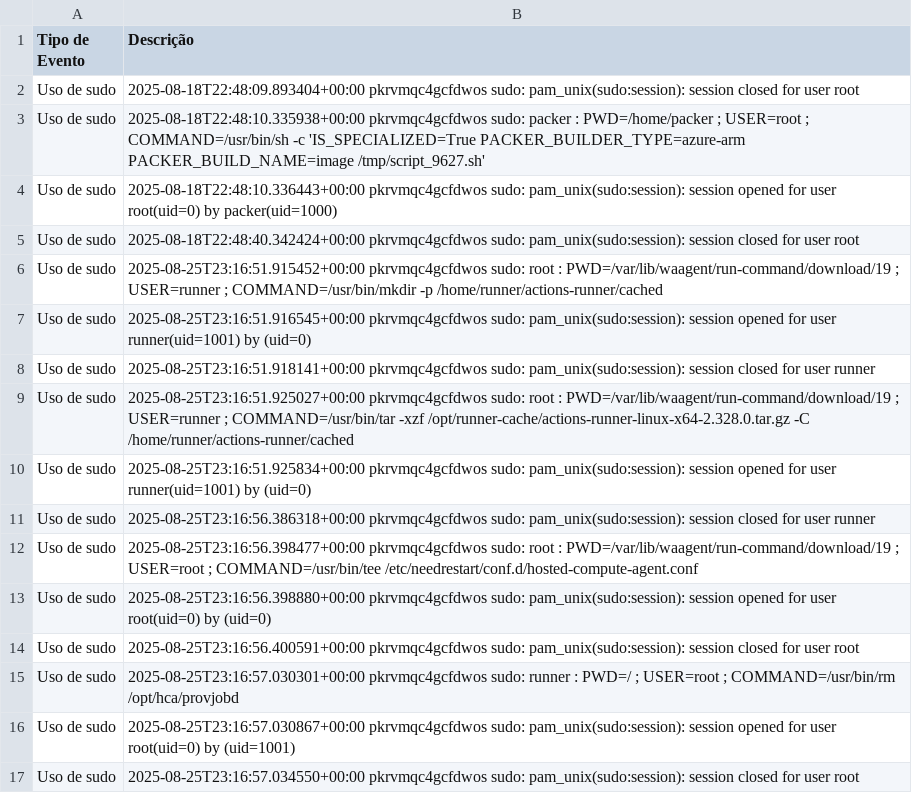
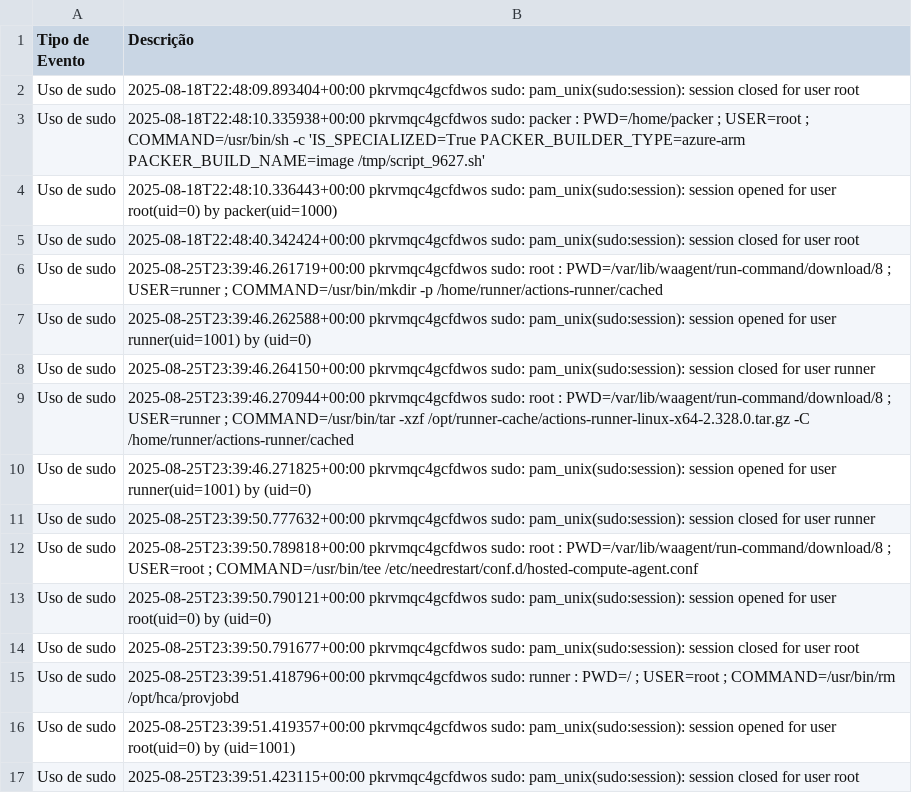
Before and after one commit to LKLuks/prova-final, a CSV file: eventos_seguranca.csv, drawn as a sheet.

```diff
--- a/eventos_seguranca.csv
+++ b/eventos_seguranca.csv
@@ -5,13 +5,13 @@ Uso de sudo,2025-08-18T22:48:10.336443+00:00 pkrvmqc4gcfdwos sudo: pam_unix(sudo
 Uso de sudo,2025-08-18T22:48:40.342424+00:00 pkrvmqc4gcfdwos sudo: pam_unix(sudo:session): session closed for user root
-Uso de sudo,2025-08-25T23:16:51.915452+00:00 pkrvmqc4gcfdwos sudo:     root : PWD=/var/lib/waagent/run-command/download/19 ; USER=runner ; COMMAND=/usr/bin/mkdir -p /home/runner/actions-runner/cached
-Uso de sudo,2025-08-25T23:16:51.916545+00:00 pkrvmqc4gcfdwos sudo: pam_unix(sudo:session): session opened for user runner(uid=1001) by (uid=0)
-Uso de sudo,2025-08-25T23:16:51.918141+00:00 pkrvmqc4gcfdwos sudo: pam_unix(sudo:session): session closed for user runner
-Uso de sudo,2025-08-25T23:16:51.925027+00:00 pkrvmqc4gcfdwos sudo:     root : PWD=/var/lib/waagent/run-command/download/19 ; USER=runner ; COMMAND=/usr/bin/tar -xzf /opt/runner-cache/actions-runner-linux-x64-2.328.0.tar.gz -C /home/runner/actions-runner/cached
-Uso de sudo,2025-08-25T23:16:51.925834+00:00 pkrvmqc4gcfdwos sudo: pam_unix(sudo:session): session opened for user runner(uid=1001) by (uid=0)
-Uso de sudo,2025-08-25T23:16:56.386318+00:00 pkrvmqc4gcfdwos sudo: pam_unix(sudo:session): session closed for user runner
-Uso de sudo,2025-08-25T23:16:56.398477+00:00 pkrvmqc4gcfdwos sudo:     root : PWD=/var/lib/waagent/run-command/download/19 ; USER=root ; COMMAND=/usr/bin/tee /etc/needrestart/conf.d/hosted-compute-agent.conf
-Uso de sudo,2025-08-25T23:16:56.398880+00:00 pkrvmqc4gcfdwos sudo: pam_unix(sudo:session): session opened for user root(uid=0) by (uid=0)
-Uso de sudo,2025-08-25T23:16:56.400591+00:00 pkrvmqc4gcfdwos sudo: pam_unix(sudo:session): session closed for user root
-Uso de sudo,2025-08-25T23:16:57.030301+00:00 pkrvmqc4gcfdwos sudo:   runner : PWD=/ ; USER=root ; COMMAND=/usr/bin/rm /opt/hca/provjobd
-Uso de sudo,2025-08-25T23:16:57.030867+00:00 pkrvmqc4gcfdwos sudo: pam_unix(sudo:session): session opened for user root(uid=0) by (uid=1001)
-Uso de sudo,2025-08-25T23:16:57.034550+00:00 pkrvmqc4gcfdwos sudo: pam_unix(sudo:session): session closed for user root
+Uso de sudo,2025-08-25T23:39:46.261719+00:00 pkrvmqc4gcfdwos sudo:     root : PWD=/var/lib/waagent/run-command/download/8 ; USER=runner ; COMMAND=/usr/bin/mkdir -p /home/runner/actions-runner/cached
+Uso de sudo,2025-08-25T23:39:46.262588+00:00 pkrvmqc4gcfdwos sudo: pam_unix(sudo:session): session opened for user runner(uid=1001) by (uid=0)
+Uso de sudo,2025-08-25T23:39:46.264150+00:00 pkrvmqc4gcfdwos sudo: pam_unix(sudo:session): session closed for user runner
+Uso de sudo,2025-08-25T23:39:46.270944+00:00 pkrvmqc4gcfdwos sudo:     root : PWD=/var/lib/waagent/run-command/download/8 ; USER=runner ; COMMAND=/usr/bin/tar -xzf /opt/runner-cache/actions-runner-linux-x64-2.328.0.tar.gz -C /home/runner/actions-runner/cached
+Uso de sudo,2025-08-25T23:39:46.271825+00:00 pkrvmqc4gcfdwos sudo: pam_unix(sudo:session): session opened for user runner(uid=1001) by (uid=0)
+Uso de sudo,2025-08-25T23:39:50.777632+00:00 pkrvmqc4gcfdwos sudo: pam_unix(sudo:session): session closed for user runner
+Uso de sudo,2025-08-25T23:39:50.789818+00:00 pkrvmqc4gcfdwos sudo:     root : PWD=/var/lib/waagent/run-command/download/8 ; USER=root ; COMMAND=/usr/bin/tee /etc/needrestart/conf.d/hosted-compute-agent.conf
+Uso de sudo,2025-08-25T23:39:50.790121+00:00 pkrvmqc4gcfdwos sudo: pam_unix(sudo:session): session opened for user root(uid=0) by (uid=0)
+Uso de sudo,2025-08-25T23:39:50.791677+00:00 pkrvmqc4gcfdwos sudo: pam_unix(sudo:session): session closed for user root
+Uso de sudo,2025-08-25T23:39:51.418796+00:00 pkrvmqc4gcfdwos sudo:   runner : PWD=/ ; USER=root ; COMMAND=/usr/bin/rm /opt/hca/provjobd
+Uso de sudo,2025-08-25T23:39:51.419357+00:00 pkrvmqc4gcfdwos sudo: pam_unix(sudo:session): session opened for user root(uid=0) by (uid=1001)
+Uso de sudo,2025-08-25T23:39:51.423115+00:00 pkrvmqc4gcfdwos sudo: pam_unix(sudo:session): session closed for user root
```
